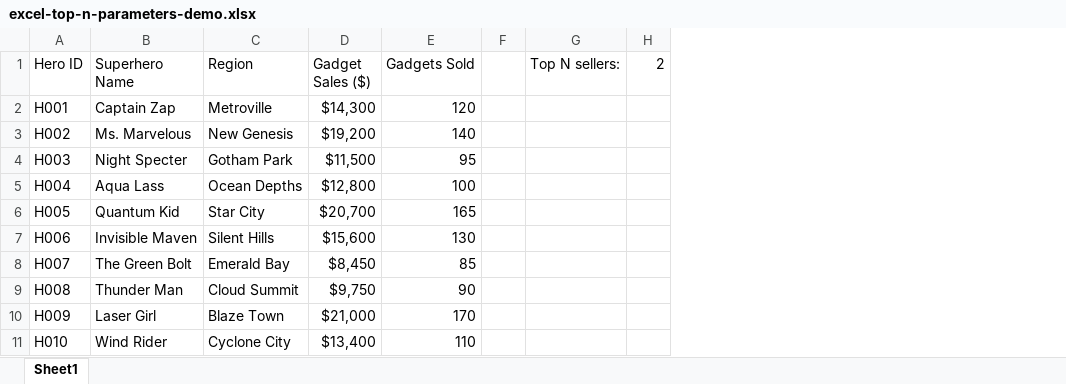
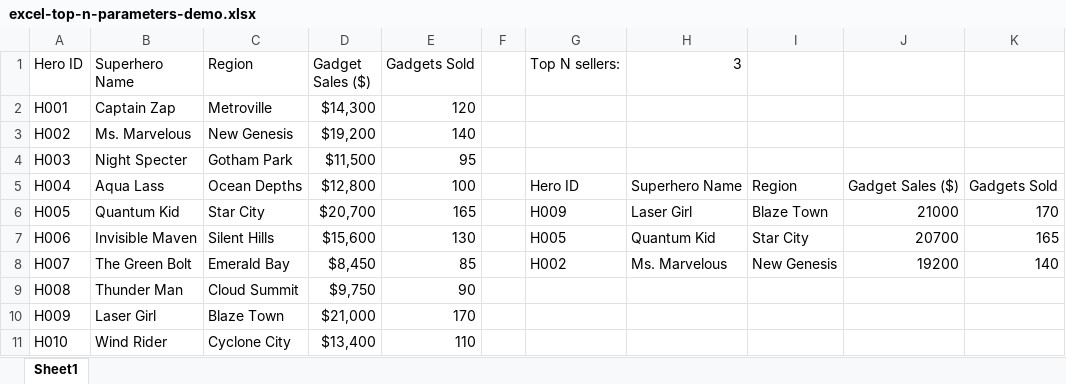
Before and after one commit to summerofgeorge/blog-files, an Excel workbook: excel-top-n-parameters-demo.xlsx, sheet Sheet1, drawn as a sheet; values as stored, in another font and other column widths than the file's, no borders; table styles not drawn; removed rows and columns are numbered as before the commit, all else as after; the diff names each change by its address in the sheet, - before the commit and + after, or states it on an @@ line.

Commit message:
Update excel-top-n-parameters-demo.xlsx

```diff
--- a/excel-top-n-parameters-demo.xlsx (sheet Sheet1)
+++ b/excel-top-n-parameters-demo.xlsx (sheet Sheet1)
-column H (2), empty
+column H (3), rows 5-8: Superhero Name | Laser Girl | Quantum Kid | Ms. Marvelous
+column I, rows 5-8: Region | Blaze Town | Star City | New Genesis
+column J, rows 5-8: Gadget Sales ($) | 21000 | 20700 | 19200
+column K, rows 5-8: Gadgets Sold | 170 | 165 | 140
-G5 (Top N sellers:): (empty)
+G5 (Top N sellers:): Hero ID
-G6 (Top N sellers:): (empty)
+G6 (Top N sellers:): H009
-G7 (Top N sellers:): (empty)
+G7 (Top N sellers:): H005
-G8 (Top N sellers:): (empty)
+G8 (Top N sellers:): H002
```
